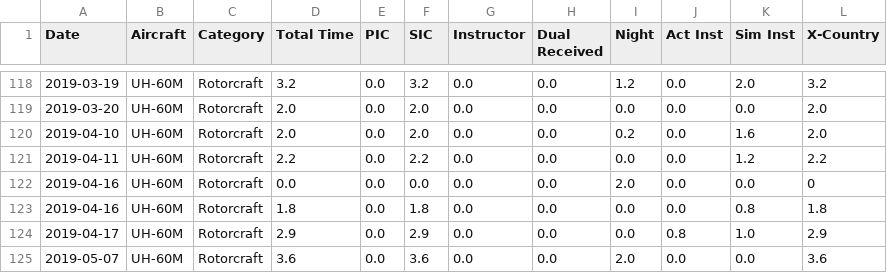
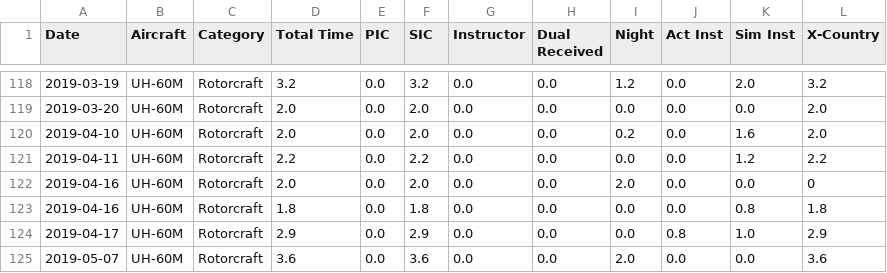
Before and after one commit to DragonBroSY/dragonbrosy.github.io, a CSV file: logbook-milkeep.csv, drawn as a sheet; only a part is shown, gaps mark what is left out.

```diff
--- a/logbook-milkeep.csv
+++ b/logbook-milkeep.csv
@@ -121,3 +121,3 @@ Date,Aircraft,Category,Total Time,PIC,SIC,Instructor,Dual Received,Night,Act Ins
 2019-04-11,UH-60M,Rotorcraft,2.2,0.0,2.2,0.0,0.0,0.0,0.0,1.2,2.2
-2019-04-16,UH-60M,Rotorcraft,0.0,0.0,0.0,0.0,0.0,2.0,0.0,0.0,0
+2019-04-16,UH-60M,Rotorcraft,2.0,0.0,2.0,0.0,0.0,2.0,0.0,0.0,0
 2019-04-16,UH-60M,Rotorcraft,1.8,0.0,1.8,0.0,0.0,0.0,0.0,0.8,1.8
```
